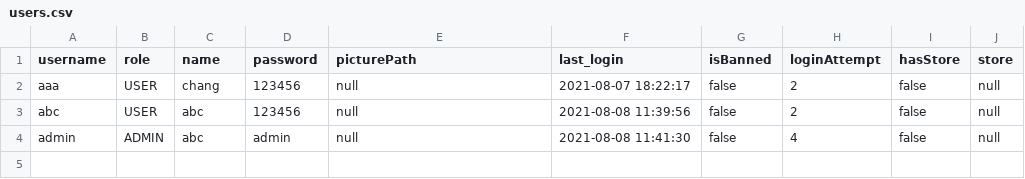
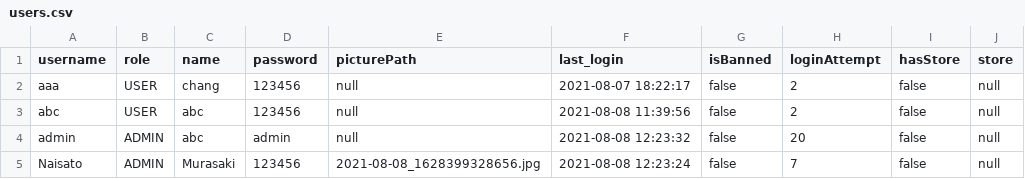
Before and after one commit to napatswift/project-641-mercury, a CSV file: data/users.csv, drawn as a sheet.

Commit message:
link data to admin page

```diff
--- a/data/users.csv
+++ b/data/users.csv
@@ -3,2 +3,3 @@ aaa,USER,chang,123456,null,2021-08-07 18:22:17,false,2,false,null
 abc,USER,abc,123456,null,2021-08-08 11:39:56,false,2,false,null
-admin,ADMIN,abc,admin,null,2021-08-08 11:41:30,false,4,false,null
+admin,ADMIN,abc,admin,null,2021-08-08 12:23:32,false,20,false,null
+Naisato,ADMIN,Murasaki,123456,2021-08-08_1628399328656.jpg,2021-08-08 12:23:24,false,7,false,null
```
Also changed, not shown: 10 other files.
